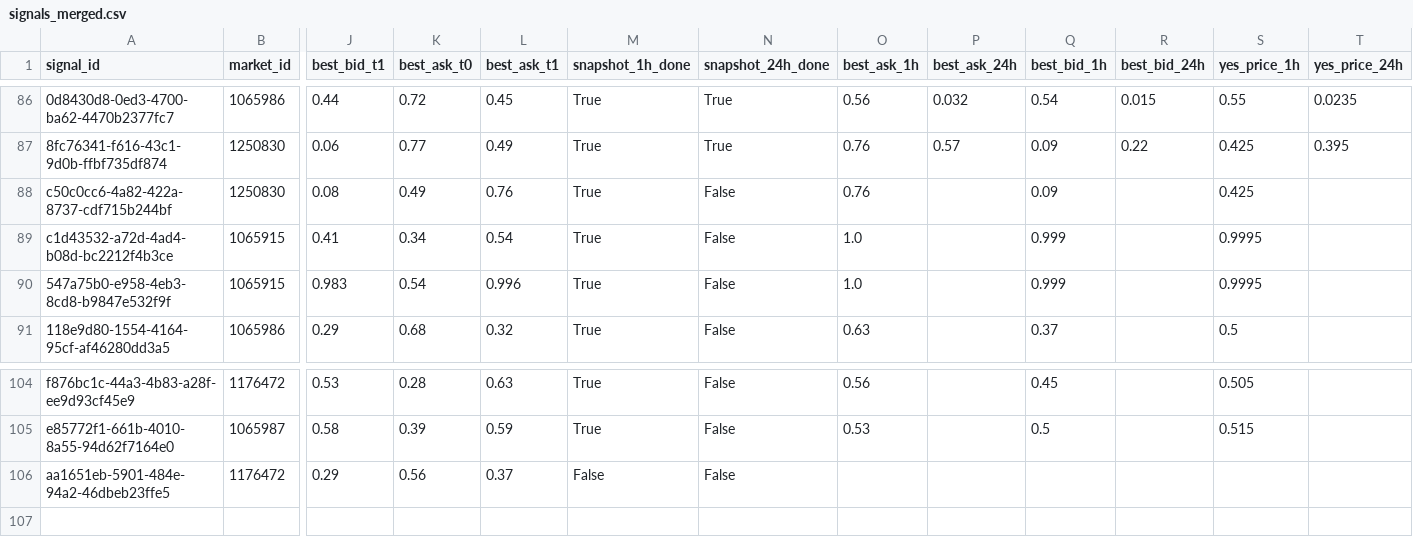
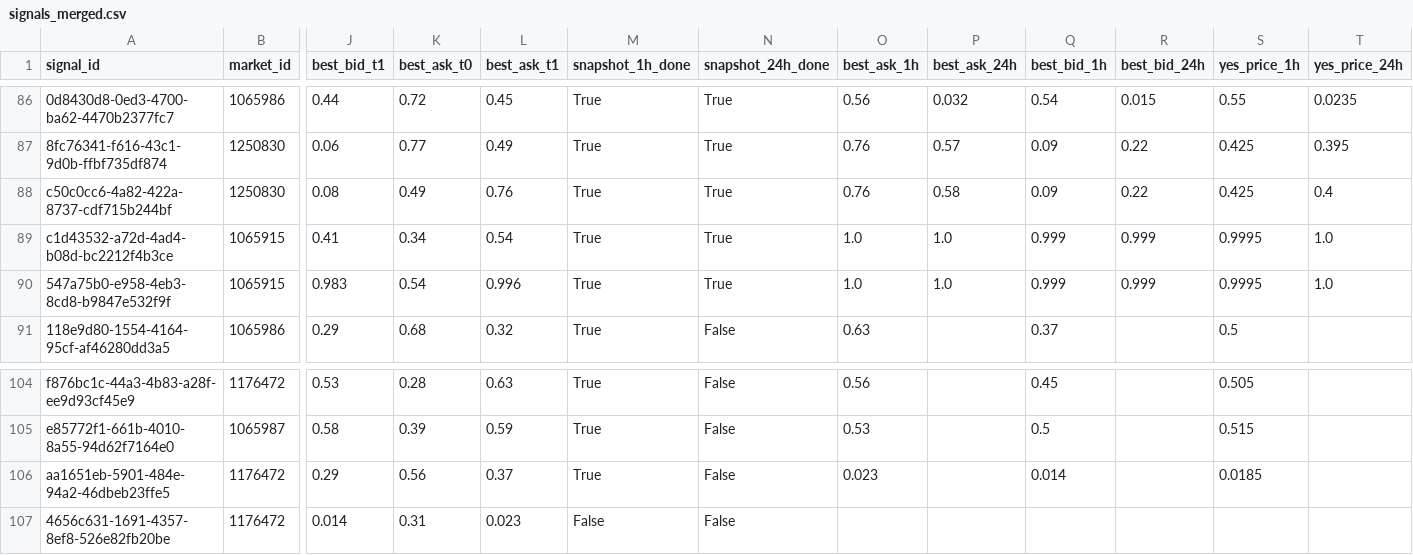
Before and after one commit to arshak-avagyan/fetch_data_test_repo, a CSV file: data/signals_merged.csv, drawn as a sheet; only a part is shown, gaps mark what is left out; rows hold the shown columns only; the diff names each change by its address in the sheet, - before the commit and + after, or states it on an @@ line.

Commit message:
Workflow Run
Files changed:
M	data/market_change.csv
M	data/polymarket_flat_markets_t0.csv
M	data/polymarket_flat_markets_t1.csv
M	data/signals.csv
M	data/signals_merged.csv
M	data/signals_snapshots.csv

```diff
--- a/data/signals_merged.csv
+++ b/data/signals_merged.csv
-N88:N90 (snapshot_24h_done): False
+N88:N90 (snapshot_24h_done): True
-P88 (best_ask_24h): (empty)
+P88 (best_ask_24h): 0.58
-R88 (best_bid_24h): (empty)
+R88 (best_bid_24h): 0.22
-T88 (yes_price_24h): (empty)
+T88 (yes_price_24h): 0.4
-P89:P90 (best_ask_24h): (empty)
+P89:P90 (best_ask_24h): 1.0
-R89:R90 (best_bid_24h): (empty)
+R89:R90 (best_bid_24h): 0.999
-T89:T90 (yes_price_24h): (empty)
+T89:T90 (yes_price_24h): 1.0
-M106 (snapshot_1h_done): False
+M106 (snapshot_1h_done): True
-O106 (best_ask_1h): (empty)
+O106 (best_ask_1h): 0.023
-Q106 (best_bid_1h): (empty)
+Q106 (best_bid_1h): 0.014
-S106 (yes_price_1h): (empty)
+S106 (yes_price_1h): 0.0185
+row 107: 4656c631-1691-4357-8ef8-526e82fb20be | 1176472 | 0.014 | 0.31 | 0.023 | False | False
```
Also changed, not shown: data/signals.csv, data/signals_snapshots.csv, 1 other file.
